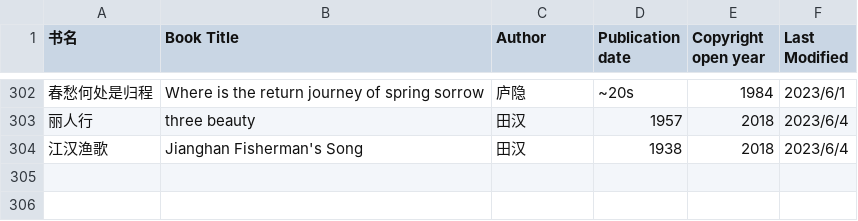
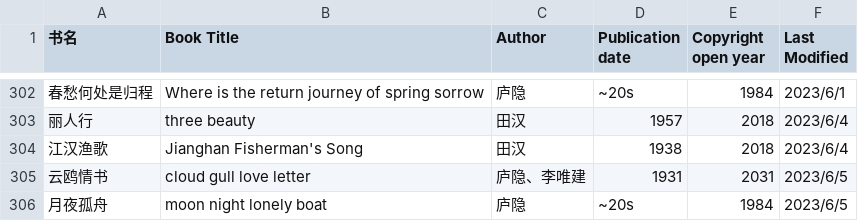
Before and after one commit to shjwudp/shu, a CSV file: index.csv, drawn as a sheet; only a part is shown, gaps mark what is left out; the diff names each change by its address in the sheet, - before the commit and + after, or states it on an @@ line.

Commit message:
feat: add 庐隐/李唯建《云鸥情书》、庐隐《月夜孤舟》

```diff
--- a/index.csv
+++ b/index.csv
+row 305: 云鸥情书 | cloud gull love letter | 庐隐、李唯建 | 1931 | 2031 | 2023/6/5
+row 306: 月夜孤舟 | moon night lonely boat | 庐隐 | ~20s | 1984 | 2023/6/5
```
Also changed, not shown: 2 other files.
